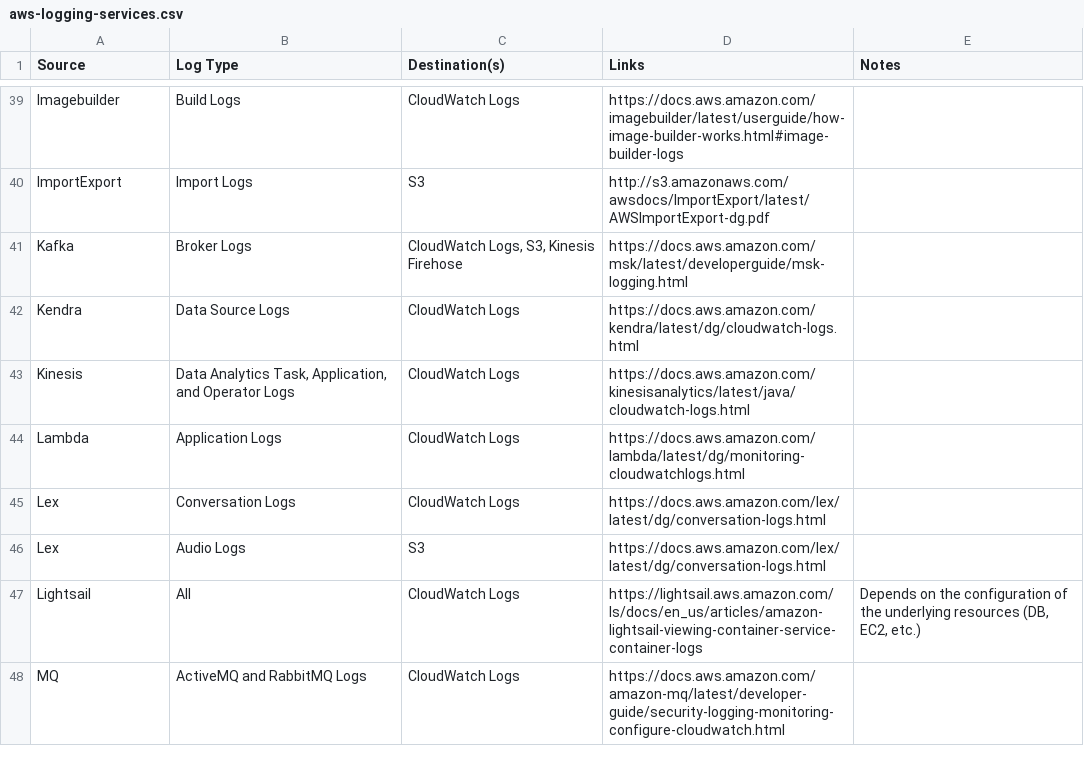
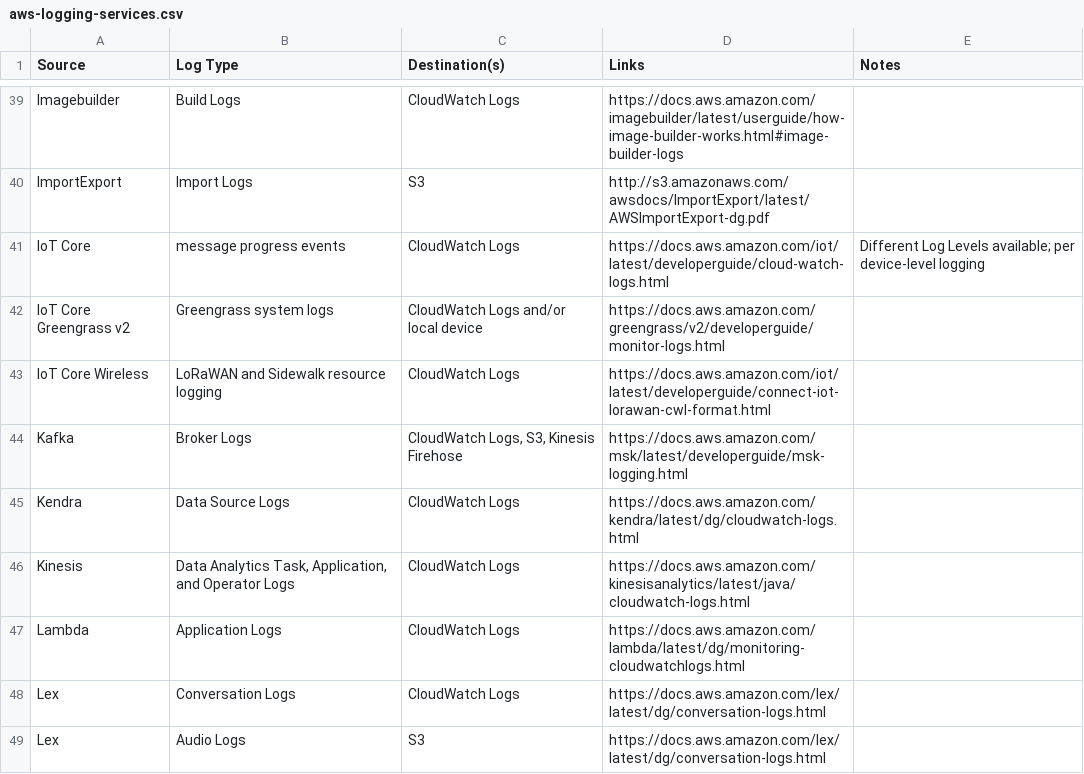
Before and after one commit to matthewdfuller/aws-guides, a CSV file: aws-logging-services.csv, drawn as a sheet; only a part is shown, gaps mark what is left out; the shorter side is filled out with more unchanged rows.

Commit message:
Added IoT service logging (#3)
* added IoT core logs

* added IoT wireless and greengrass logs

* added commas to fix csv

```diff
--- a/aws-logging-services.csv
+++ b/aws-logging-services.csv
@@ -40,2 +40,5 @@ Imagebuilder,Build Logs,CloudWatch Logs,https://docs.aws.amazon.com/imagebuilder
 ImportExport,Import Logs,S3,http://s3.amazonaws.com/awsdocs/ImportExport/latest/AWSImportExport-dg.pdf,
+IoT Core, message progress events, CloudWatch Logs, https://docs.aws.amazon.com/iot/latest/developerguide/cloud-watch-logs.html, Different Log Levels available; per device-level logging
+IoT Core Greengrass v2, Greengrass system logs, CloudWatch Logs and/or local device, https://docs.aws.amazon.com/greengrass/v2/developerguide/monitor-logs.html,
+IoT Core Wireless, LoRaWAN and Sidewalk resource logging, CloudWatch Logs, https://docs.aws.amazon.com/iot/latest/developerguide/connect-iot-lorawan-cwl-format.html,
 Kafka,Broker Logs,"CloudWatch Logs, S3, Kinesis Firehose",https://docs.aws.amazon.com/msk/latest/developerguide/msk-logging.html,
```
